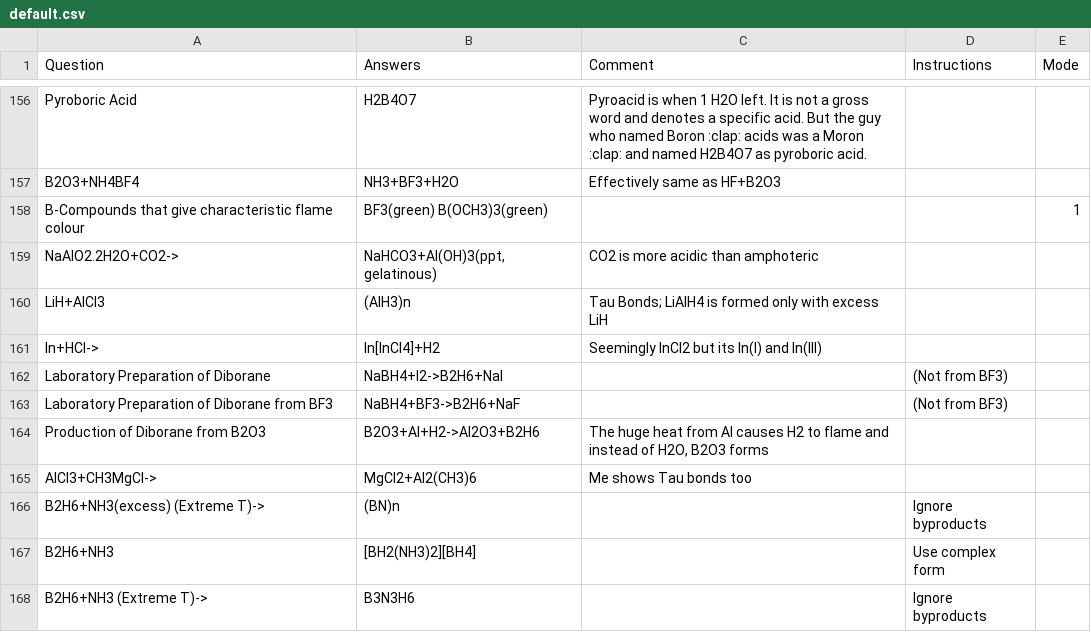
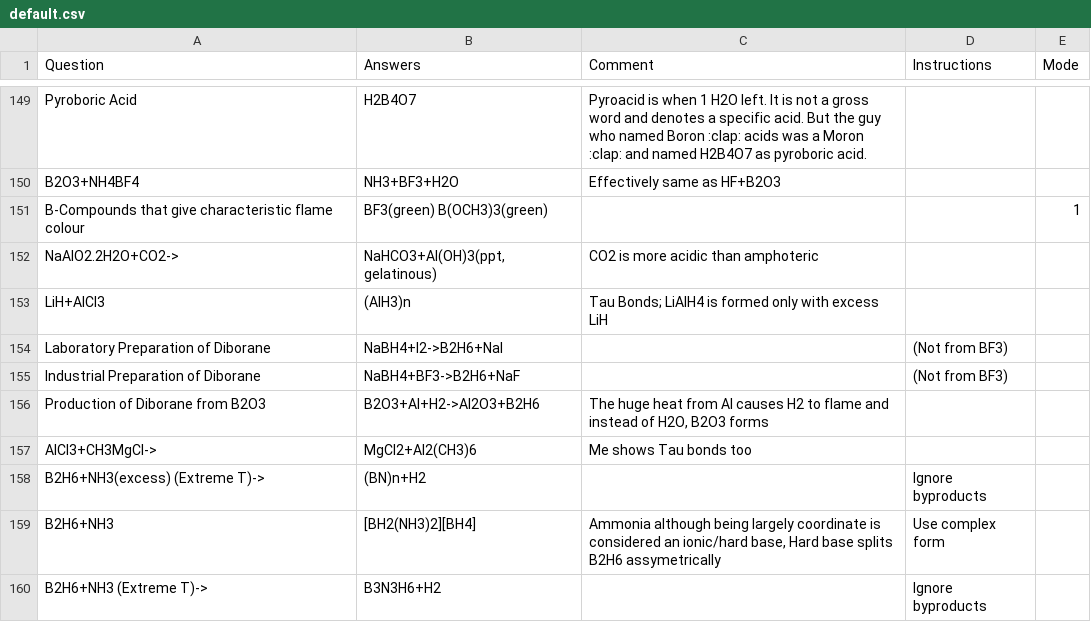
Before and after one commit to RishiNandha/Kossel, a CSV file: default.csv, drawn as a sheet; only a part is shown, gaps mark what is left out; the diff covers the shown part only.

```diff
--- a/default.csv
+++ b/default.csv
@@ -160,9 +153,8 @@ NaAlO2.2H2O+CO2->,"NaHCO3+Al(OH)3(ppt,gelatinous)",CO2 is more acidic than ampho
 LiH+AlCl3,(AlH3)n,Tau Bonds; LiAlH4 is formed only with excess LiH,,,,,,,,,,,,,,,,,,,,,,,,,,,,,,,,,,,,,,,,,,,,,,,,,
-In+HCl->,In[InCl4]+H2,Seemingly InCl2 but its In(I) and In(III),,,,,,,,,,,,,,,,,,,,,,,,,,,,,,,,,,,,,,,,,,,,,,,,,
 Laboratory Preparation of Diborane,NaBH4+I2->B2H6+NaI,,(Not from BF3),,,,,,,,,,,,,,,,,,,,,,,,,,,,,,,,,,,,,,,,,,,,,,,,
-Laboratory Preparation of Diborane from BF3,NaBH4+BF3->B2H6+NaF,,(Not from BF3),,,,,,,,,,,,,,,,,,,,,,,,,,,,,,,,,,,,,,,,,,,,,,,,
+Industrial Preparation of Diborane,NaBH4+BF3->B2H6+NaF,,(Not from BF3),,,,,,,,,,,,,,,,,,,,,,,,,,,,,,,,,,,,,,,,,,,,,,,,
 Production of Diborane from B2O3,B2O3+Al+H2->Al2O3+B2H6,"The huge heat from Al causes H2 to flame and instead of H2O, B2O3 forms",,,,,,,,,,,,,,,,,,,,,,,,,,,,,,,,,,,,,,,,,,,,,,,,,
 AlCl3+CH3MgCl->,MgCl2+Al2(CH3)6,Me shows Tau bonds too,,,,,,,,,,,,,,,,,,,,,,,,,,,,,,,,,,,,,,,,,,,,,,,,,
-B2H6+NH3(excess) (Extreme T)->,(BN)n,,Ignore byproducts,,,,,,,,,,,,,,,,,,,,,,,,,,,,,,,,,,,,,,,,,,,,,,,,
-B2H6+NH3,[BH2(NH3)2][BH4],,Use complex form,,,,,,,,,,,,,,,,,,,,,,,,,,,,,,,,,,,,,,,,,,,,,,,,
-B2H6+NH3 (Extreme T)->,B3N3H6,,Ignore byproducts,,,,,,,,,,,,,,,,,,,,,,,,,,,,,,,,,,,,,,,,,,,,,,,,
+B2H6+NH3(excess) (Extreme T)->,(BN)n+H2,,Ignore byproducts,,,,,,,,,,,,,,,,,,,,,,,,,,,,,,,,,,,,,,,,,,,,,,,,
+B2H6+NH3,[BH2(NH3)2][BH4],"Ammonia although being largely coordinate is considered an ionic/hard base, Hard base splits B2H6 assymetrically",Use complex form,,,,,,,,,,,,,,,,,,,,,,,,,,,,,,,,,,,,,,,,,,,,,,,,
+B2H6+NH3 (Extreme T)->,B3N3H6+H2,,Ignore byproducts,,,,,,,,,,,,,,,,,,,,,,,,,,,,,,,,,,,,,,,,,,,,,,,,
```
Also changed, not shown: 23 added rows, 9 removed rows and 44 edited cells elsewhere in this file, 12 other files.
